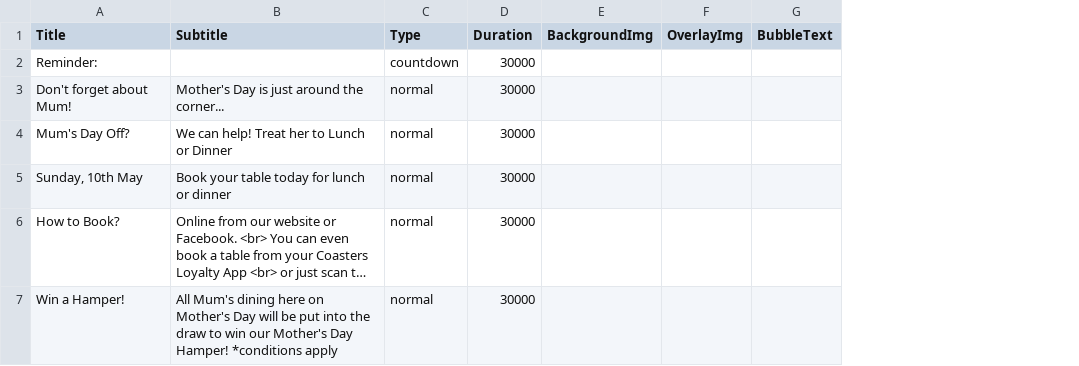
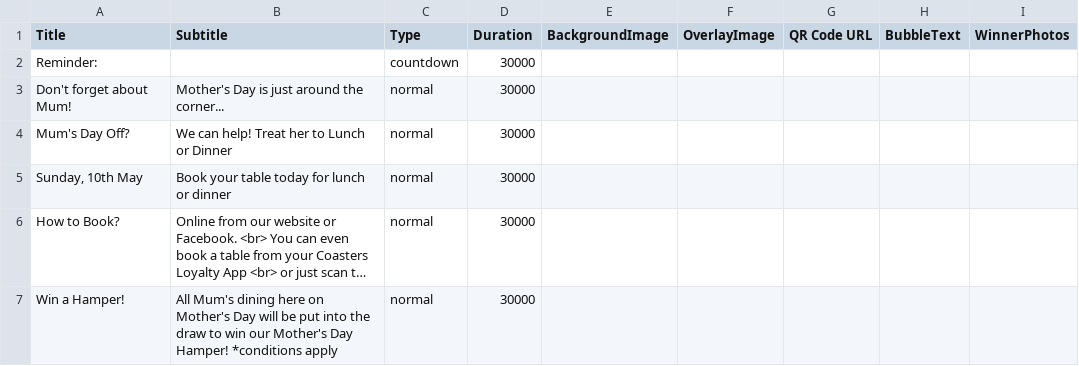
Before and after one commit to mrmegatronix/_ct-MOM, a CSV file: local-backup.csv, drawn as a sheet; long unchanged cells end in …; removed rows and columns are numbered as before the commit, all else as after; the diff names each change by its address in the sheet, - before the commit and + after, or states it on an @@ line.

```diff
--- a/local-backup.csv
+++ b/local-backup.csv
-column E (BackgroundImg), empty
-column F (OverlayImg), empty
+column E (BackgroundImage), empty
+column F (OverlayImage), empty
+column G (QR Code URL), empty
+column I (WinnerPhotos), empty
```
Also changed, not shown: 1 other file.
